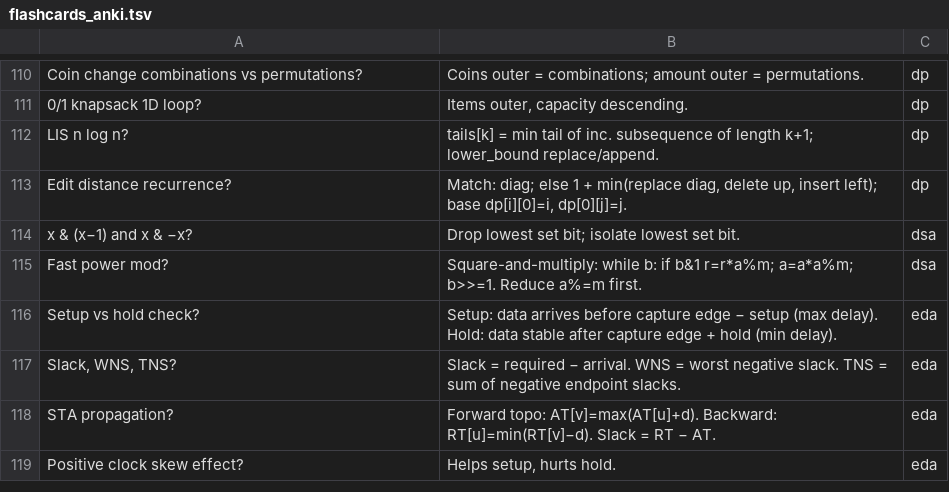
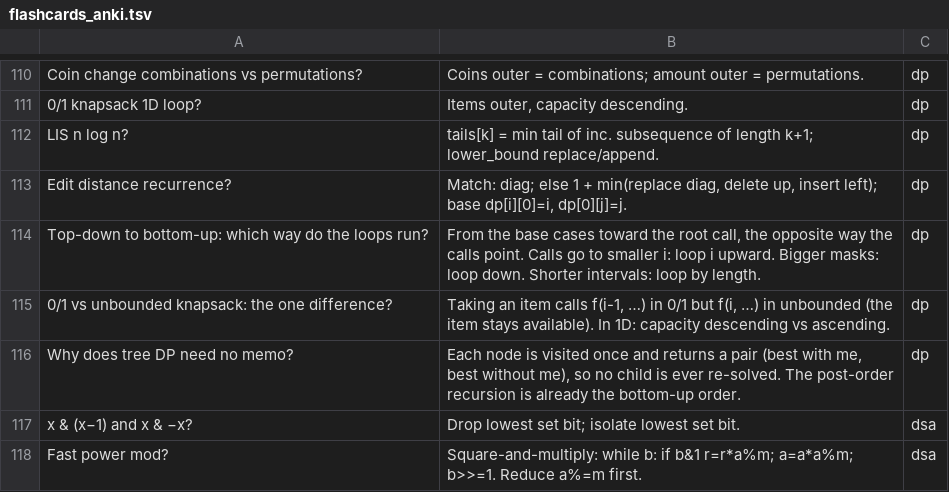
Before and after one commit to apsy3677/Study, a TSV file: AMD-CPP-EDA-Lead-Prep/07-Revision/flashcards_anki.tsv, drawn as a sheet; only a part is shown, gaps mark what is left out; the shorter side is filled out with more unchanged rows; the diff names each change by its address in the sheet, - before the commit and + after, or states it on an @@ line.

Commit message:
Add DP patterns guide and four step-through trainers
MM05 classifies DP into 12 patterns, one sentence each, written top-down
first (memoized recursion) and converted to bottom-up with 7 mechanical
rules. Every snippet is cross-checked against brute force.

New trainers, built from a shared kit (_kit/ + _src/ + build.sh) into
standalone pages, each with a #selftest mode:
- DP: memo recursion and bottom-up loops filling the same table
- Linked list: reverse, k-group, Floyd cycle start, LRU cache
- Static timing: levelize, arrival, required, slack, critical path
- Condition variable: stolen and lost wakeups, plus free play

Links from P04, P10, C3, E2, MM02, the pattern map and the README;
three new DP flashcards.

```diff
--- a/AMD-CPP-EDA-Lead-Prep/07-Revision/flashcards_anki.tsv
+++ b/AMD-CPP-EDA-Lead-Prep/07-Revision/flashcards_anki.tsv
+row 114: Top-down to bottom-up: which way do the loops run? | From the base cases toward the root call, the opposite way the calls point. Calls go to smaller i: loop i upward. Bigger masks: loop down. Shorter intervals: loop by length. | dp
+row 115: 0/1 vs unbounded knapsack: the one difference? | Taking an item calls f(i-1, …) in 0/1 but f(i, …) in unbounded (the item stays available). In 1D: capacity descending vs ascending. | dp
+row 116: Why does tree DP need no memo? | Each node is visited once and returns a pair (best with me, best without me), so no child is ever re-solved. The post-order recursion is already the bottom-up order. | dp
```
Also changed, not shown: 22 other files.
